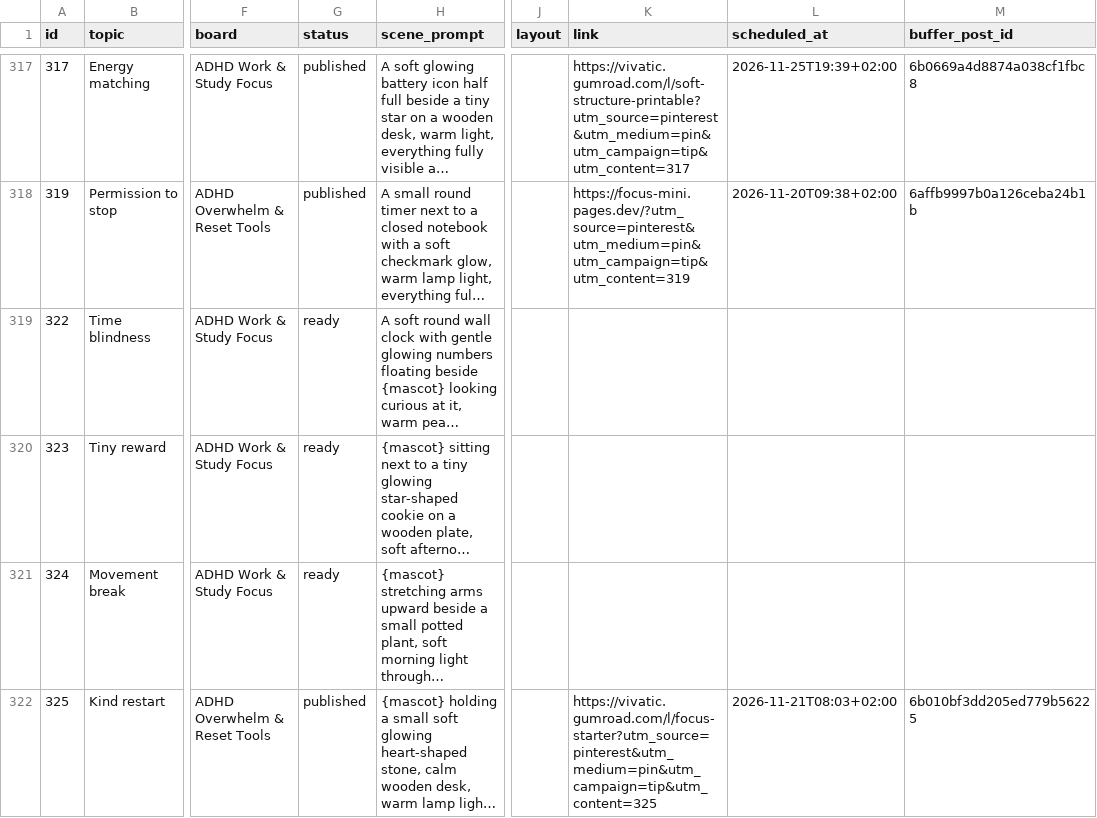
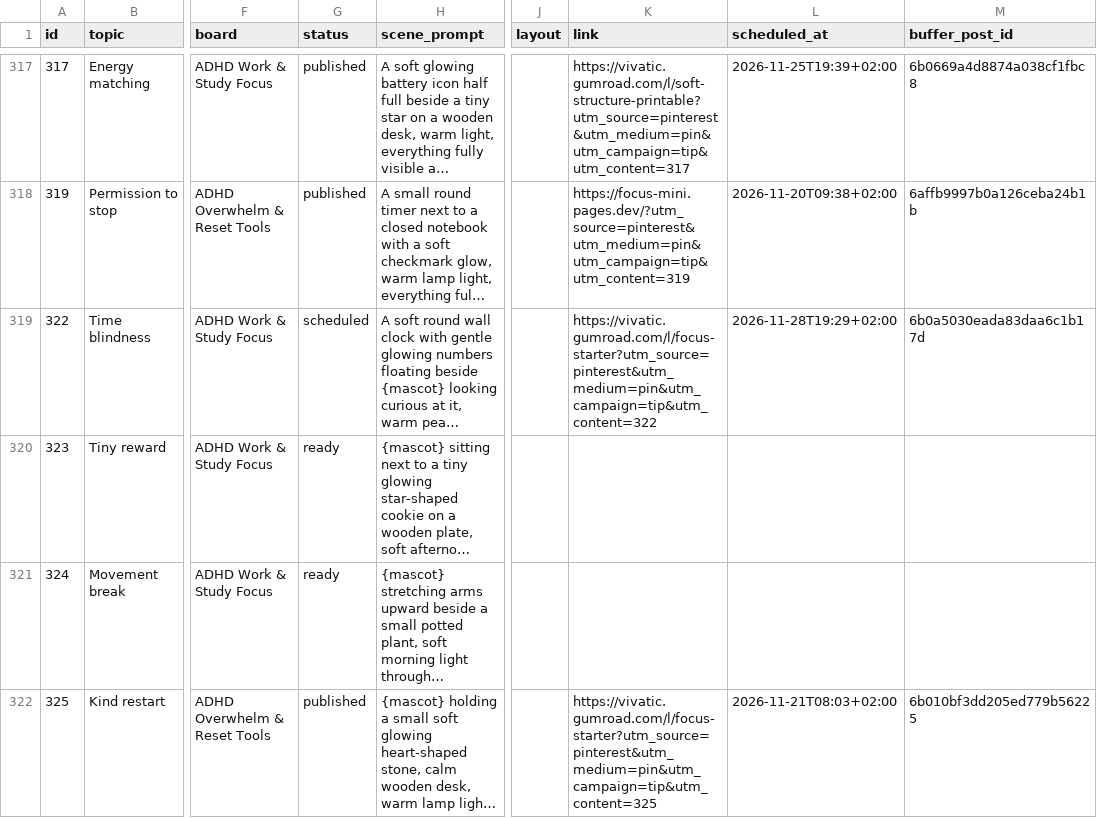
Before and after one commit to vivaticvv-cyber/focus-pins, a CSV file: pins.csv, drawn as a sheet; only a part is shown, gaps mark what is left out; long unchanged cells end in …; the diff covers the shown part only; the diff names each change by its address in the sheet, - before the commit and + after, or states it on an @@ line.

Commit message:
pins: publish statuses

```diff
--- a/pins.csv
+++ b/pins.csv
-G319 (status): ready
+G319 (status): scheduled
-K319 (link): (empty)
+K319 (link): https://vivatic.gumroad.com/l/focus-starter?utm_source=pinterest&utm_medium=pin&utm_campaign=tip&utm_content=322
-L319 (scheduled_at): (empty)
+L319 (scheduled_at): 2026-11-28T19:29+02:00
-M319 (buffer_post_id): (empty)
+M319 (buffer_post_id): 6b0a5030eada83daa6c1b17d
```
Also changed, not shown: 24 edited cells elsewhere in this file.
